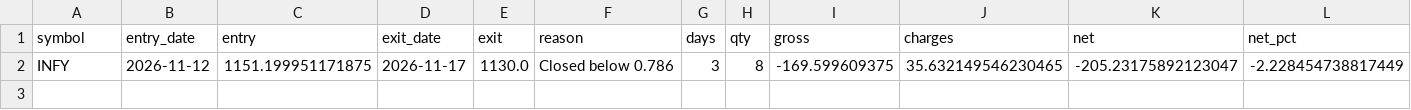
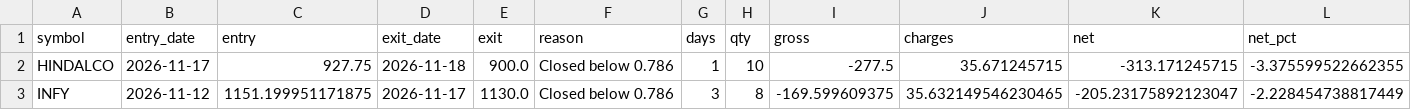
Before and after one commit to arunkumarvel2705-sudo/zigma-trader, a CSV file: data/forward_swing.csv, drawn as a sheet; only a part is shown; rows hold the shown columns only; the diff names each change by its address in the sheet, - before the commit and + after, or states it on an @@ line.

```diff
--- a/data/forward_swing.csv
+++ b/data/forward_swing.csv
+row 2: HINDALCO | 2026-11-17 | 927.75 | 2026-11-18 | 900.0 | Closed below 0.786 | 1 | 10 | -277.5 | 35.671245715 | -313.171245715 | -3.375599522662355
```
Also changed, not shown: 2 other files.
